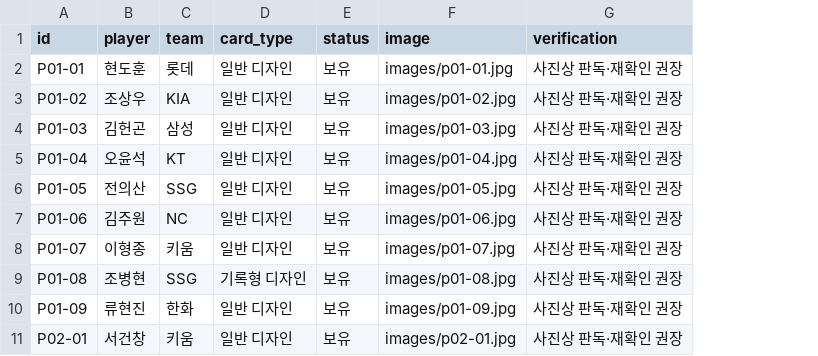
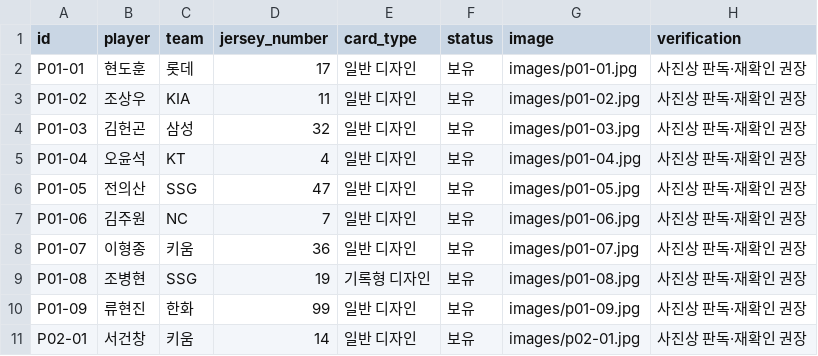
Before and after one commit to kimsnake/kbo-card-collection, a CSV file: data/cards.csv, drawn as a sheet; only a part is shown; the diff names each change by its address in the sheet, - before the commit and + after, or states it on an @@ line.

Commit message:
Sync card CSV with verified jersey numbers

```diff
--- a/data/cards.csv
+++ b/data/cards.csv
+column D (jersey_number), rows 2-11: 17 | 11 | 32 | 4 | 47 | 7 | 36 | 19 | 99 | 14
```
